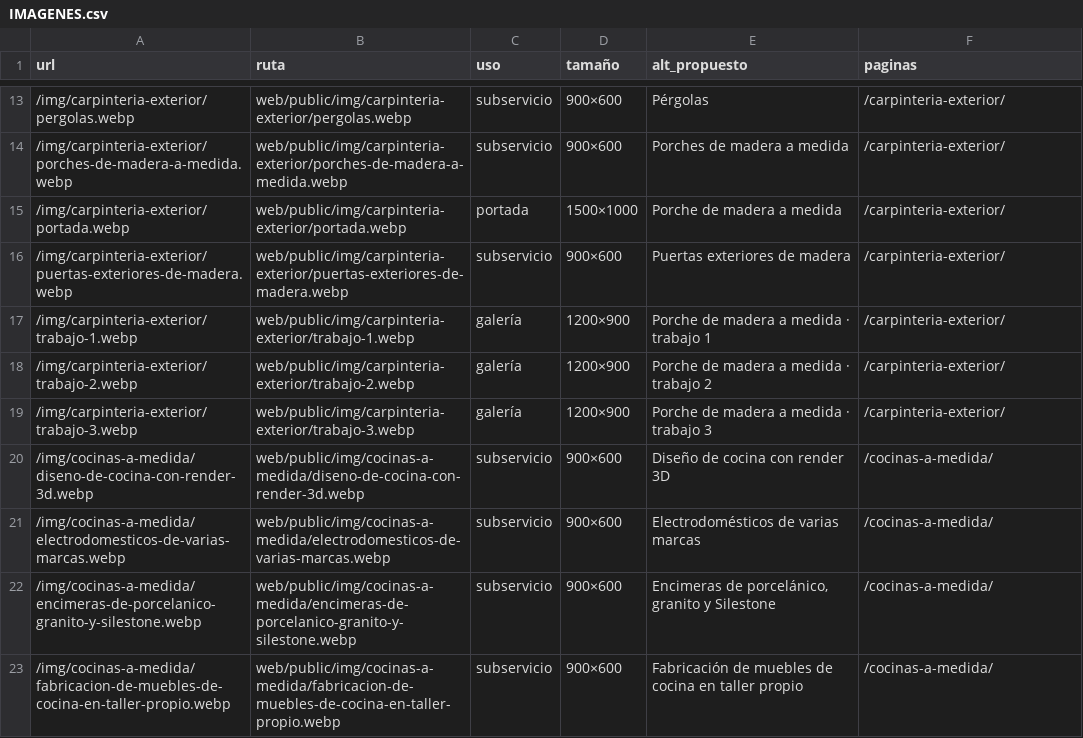
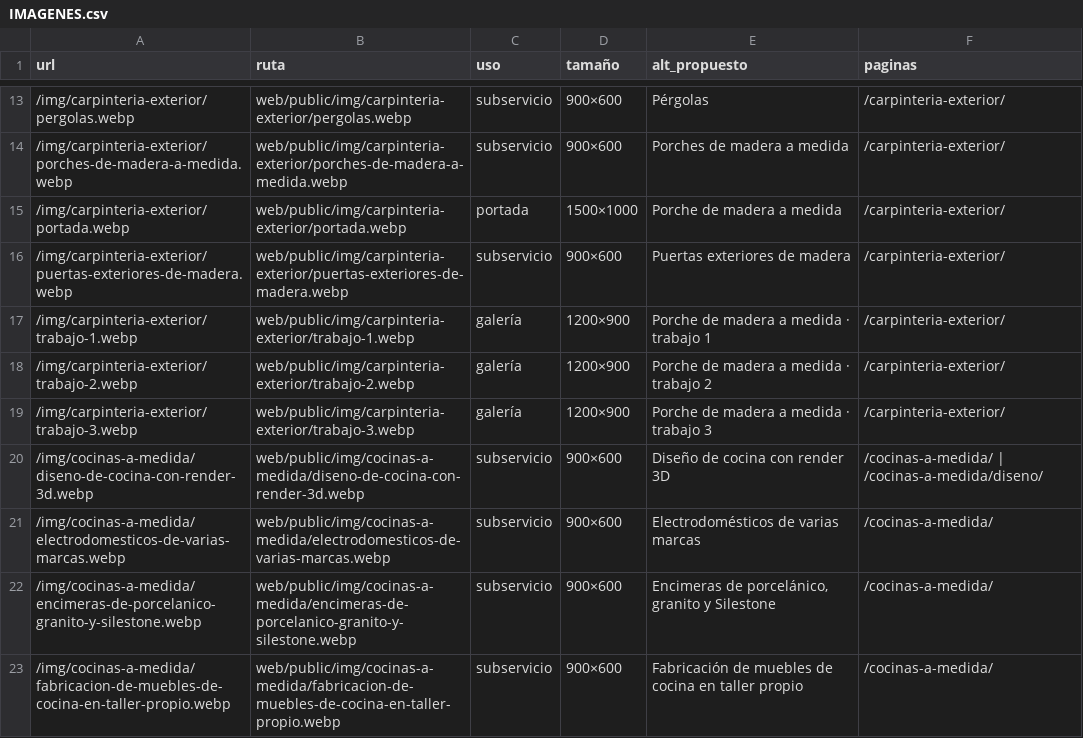
Before and after one commit to Jltafox/carpinteria-pontevedra, a CSV file: web/IMAGENES.csv, drawn as a sheet; only a part is shown, gaps mark what is left out.

```diff
--- a/web/IMAGENES.csv
+++ b/web/IMAGENES.csv
@@ -19,3 +19,3 @@
 /img/carpinteria-exterior/trabajo-3.webp;web/public/img/carpinteria-exterior/trabajo-3.webp;galería;1200×900;Porche de madera a medida · trabajo 3;/carpinteria-exterior/
-/img/cocinas-a-medida/diseno-de-cocina-con-render-3d.webp;web/public/img/cocinas-a-medida/diseno-de-cocina-con-render-3d.webp;subservicio;900×600;Diseño de cocina con render 3D;/cocinas-a-medida/
+/img/cocinas-a-medida/diseno-de-cocina-con-render-3d.webp;web/public/img/cocinas-a-medida/diseno-de-cocina-con-render-3d.webp;subservicio;900×600;Diseño de cocina con render 3D;/cocinas-a-medida/ | /cocinas-a-medida/diseno/
 /img/cocinas-a-medida/electrodomesticos-de-varias-marcas.webp;web/public/img/cocinas-a-medida/electrodomesticos-de-varias-marcas.webp;subservicio;900×600;Electrodomésticos de varias marcas;/cocinas-a-medida/
```
Also changed, not shown: 10 other files.
